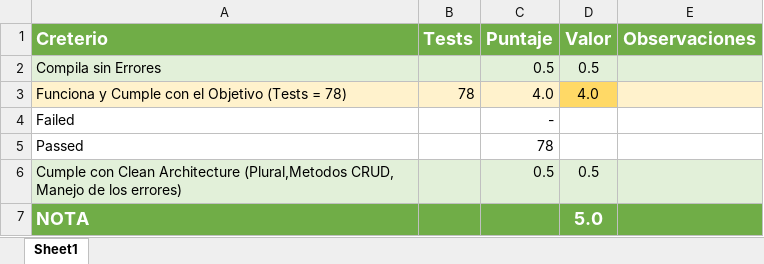
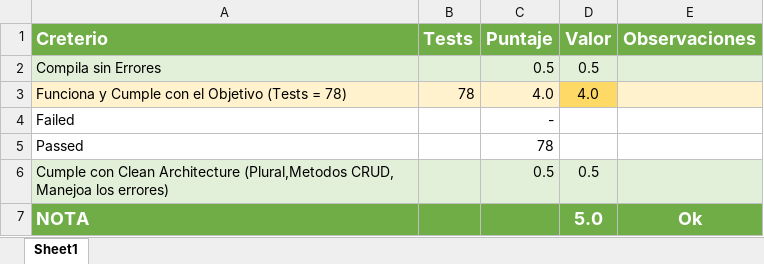
Before and after one commit to Jucer74/ServicesDevelopment, an Excel workbook: Exams/Exam-02/Program_CheckList.xlsx, sheet Sheet1, drawn as a sheet; values as stored, in another font and other column widths than the file's, no borders; conditional formats not drawn; the diff names each change by its address in the sheet, - before the commit and + after, or states it on an @@ line.

```diff
--- a/Exams/Exam-02/Program_CheckList.xlsx (sheet Sheet1)
+++ b/Exams/Exam-02/Program_CheckList.xlsx (sheet Sheet1)
-A6 (Creterio): …(Plural,Metodos CRUD, Manejo de los errores)
+A6 (Creterio): …(Plural,Metodos CRUD, Manejoa los errores)
-E7 (Observaciones): (empty)
+E7 (Observaciones): Ok
```
Also changed, not shown: 17 other files.
